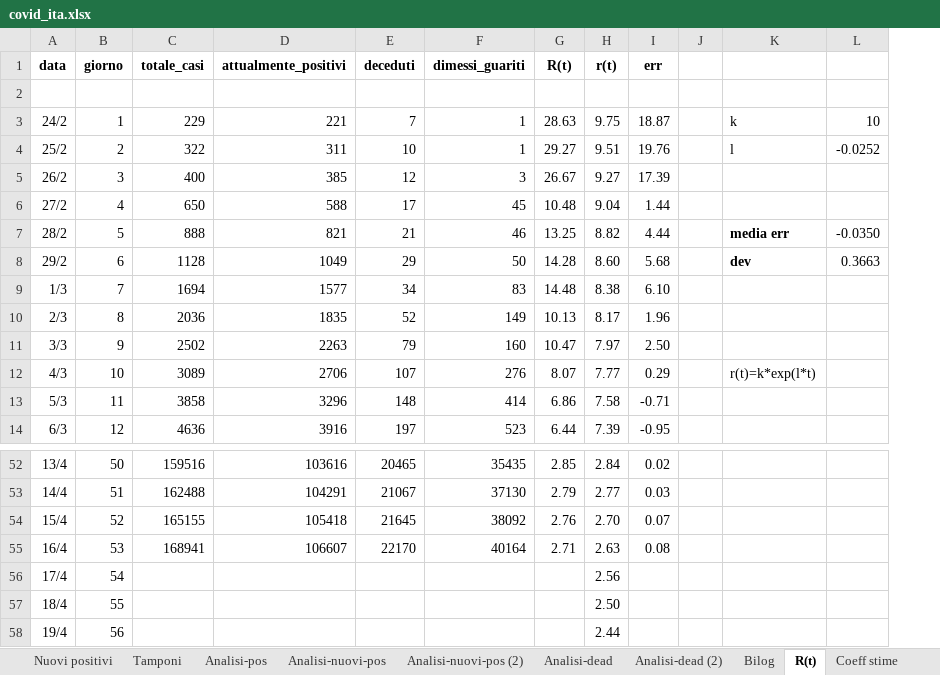
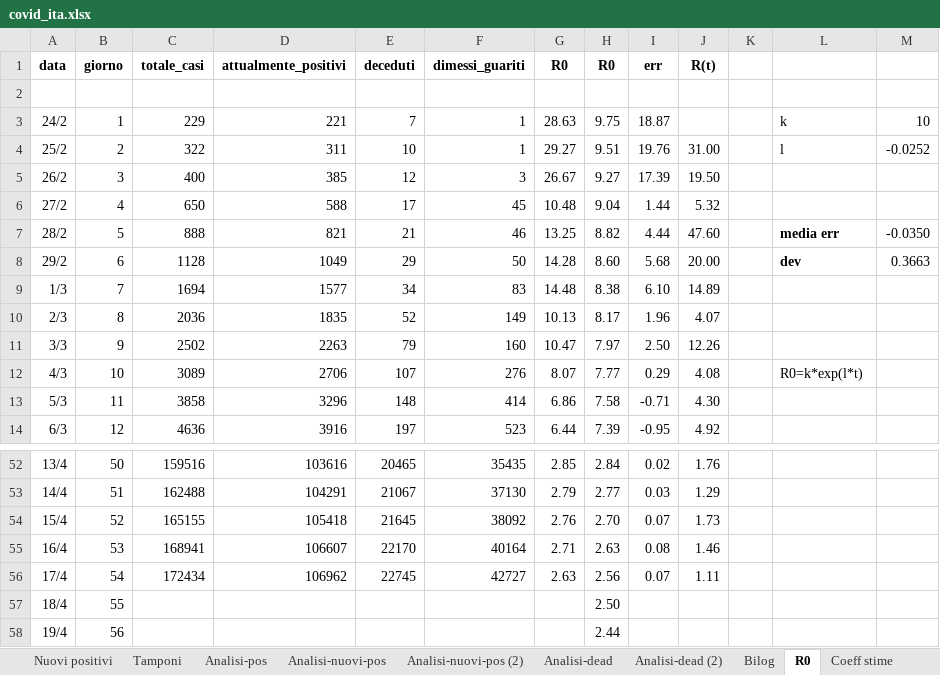
Before and after one commit to mattecarpa/Covid19, an Excel workbook: covid_ita.xlsx, sheet R0, drawn as a sheet; only a part is shown, gaps mark what is left out; values as stored, in another font and other column widths than the file's, no borders; charts and pictures not drawn; addresses are those after the commit; the diff names each change by its address in the sheet, - before the commit and + after, or states it on an @@ line.

```diff
--- a/covid_ita.xlsx (sheet R0)
+++ b/covid_ita.xlsx (sheet R0)
-sheet tab: R(t)
+sheet tab: R0
+column J (R(t)), rows 4-14: 31.00 | 19.50 | 5.32 | 47.60 | 20.00 | 14.89 | 4.07 | 12.26 | 4.08 | 4.30 | 4.92; rows 52-56: 1.76 | 1.29 | 1.73 | 1.46 | 1.11
-G1: R(t)
+G1: R0
-H1: r(t)
+H1: R0
-L12: r(t)=k*exp(l*t)
+L12: R0=k*exp(l*t)
-C56 (totale_casi): (empty)
+C56 (totale_casi): 172434
-D56 (attualmente_positivi): (empty)
+D56 (attualmente_positivi): 106962
-E56 (deceduti): (empty)
+E56 (deceduti): 22745
-F56 (dimessi_guariti): (empty)
+F56 (dimessi_guariti): 42727
-G56 (R0): (empty)
+G56 (R0): 2.63
-I56 (err): (empty)
+I56 (err): 0.07
```
Also changed, not shown: sheet Tamponi, sheet Dati, sheet Terapia_inten, sheet Deceduti, sheet Guariti, sheet Ospedalizzati, 10 more sheets, formulas that keep their value, charts or pictures, covid_lig.xlsx.
